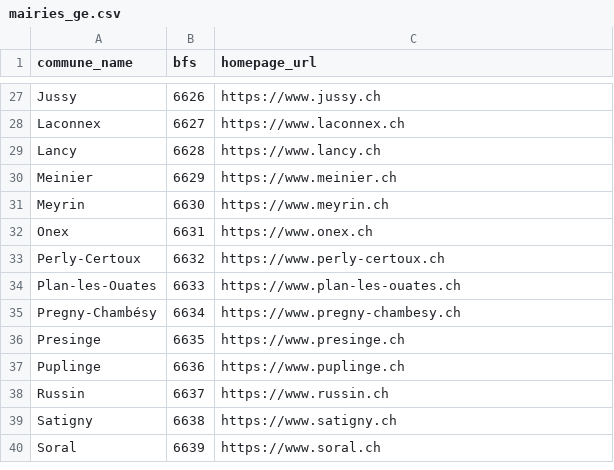
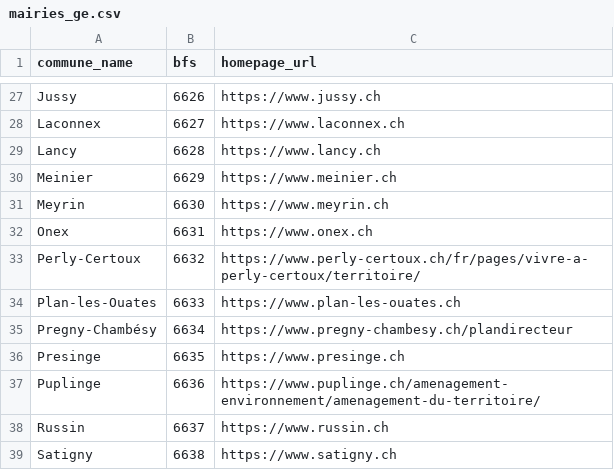
Before and after one commit to camelote-command-center/data-pipelines, a CSV file: seeds/mairies_ge.csv, drawn as a sheet; only a part is shown, gaps mark what is left out; the shorter side is filled out with more unchanged rows; the diff covers the shown part only.

```diff
--- a/seeds/mairies_ge.csv
+++ b/seeds/mairies_ge.csv
@@ -32,7 +32,7 @@ Meyrin,6630,https://www.meyrin.ch
 Onex,6631,https://www.onex.ch
-Perly-Certoux,6632,https://www.perly-certoux.ch
+Perly-Certoux,6632,https://www.perly-certoux.ch/fr/pages/vivre-a-perly-certoux/territoire/
 Plan-les-Ouates,6633,https://www.plan-les-ouates.ch
-Pregny-Chambésy,6634,https://www.pregny-chambesy.ch
+Pregny-Chambésy,6634,https://www.pregny-chambesy.ch/plandirecteur
 Presinge,6635,https://www.presinge.ch
-Puplinge,6636,https://www.puplinge.ch
+Puplinge,6636,https://www.puplinge.ch/amenagement-environnement/amenagement-du-territoire/
 Russin,6637,https://www.russin.ch
```
Also changed, not shown: 10 edited cells elsewhere in this file, 1 other file.
